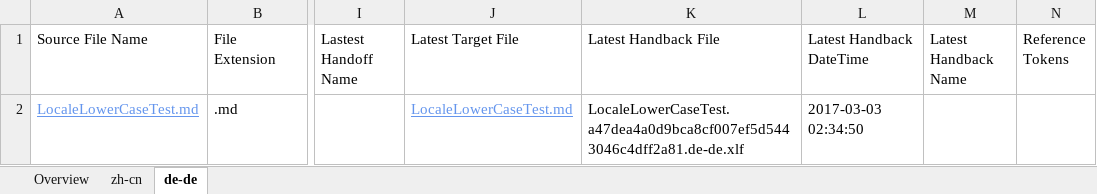
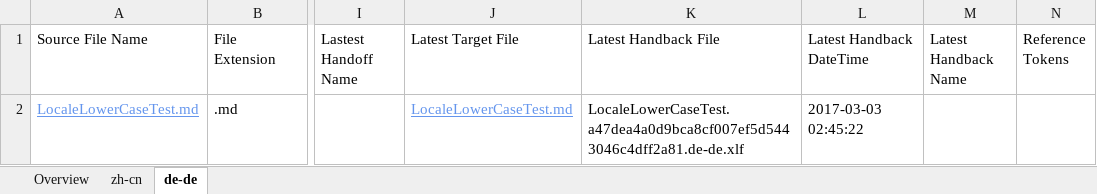
Before and after one commit to OpenLocalizationTestOrg/LocaleLowerCaseTest.handback, an Excel workbook: ol-handback/OpenLocalizationTestOrg/LocaleLowerCaseTest/master/localization-status.xlsx, sheet de-de, drawn as a sheet; only a part is shown, gaps mark what is left out; values as stored, in another font and other column widths than the file's, no borders; table styles not drawn; the diff names each change by its address in the sheet, - before the commit and + after, or states it on an @@ line.

Commit message:
Generate Report for Handback

```diff
--- a/ol-handback/OpenLocalizationTestOrg/LocaleLowerCaseTest/master/localization-status.xlsx (sheet de-de)
+++ b/ol-handback/OpenLocalizationTestOrg/LocaleLowerCaseTest/master/localization-status.xlsx (sheet de-de)
-L2 (Latest Handback DateTime): 2017-03-03 02:34:50
+L2 (Latest Handback DateTime): 2017-03-03 02:45:22
```
Also changed, not shown: sheet zh-cn, ol-handback/OpenLocalizationTestOrg/LocaleLowerCaseTest/master/handback-status.xlsx.
